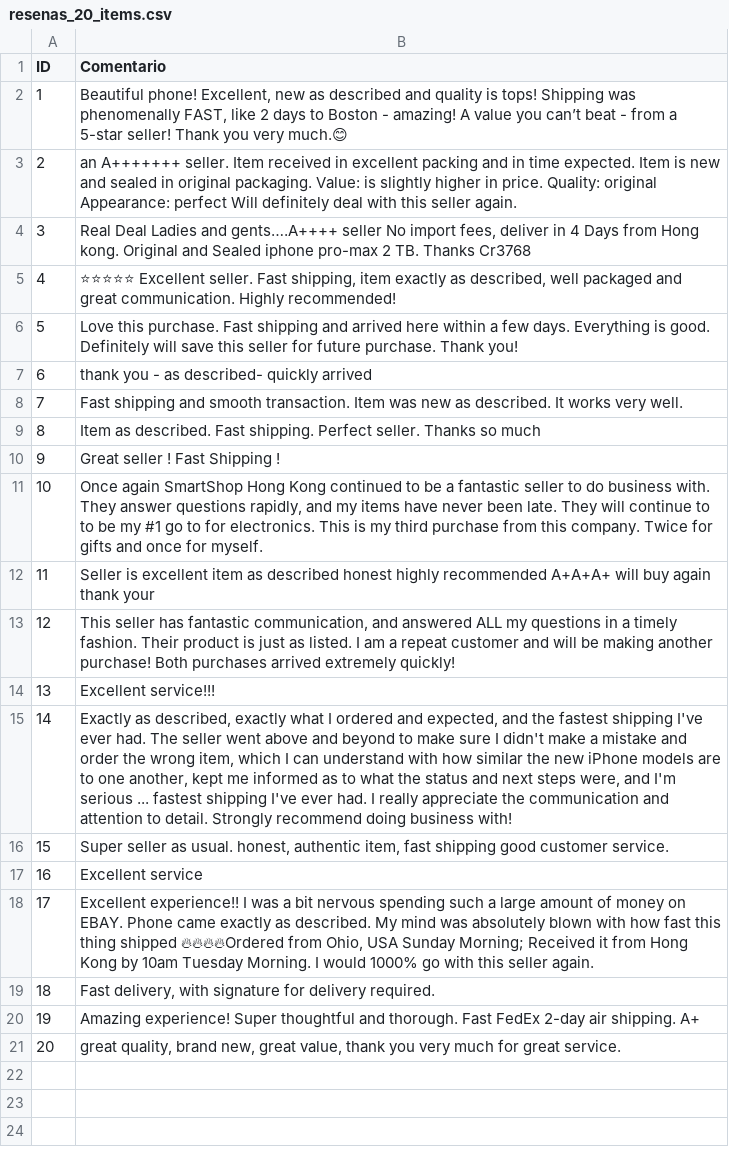
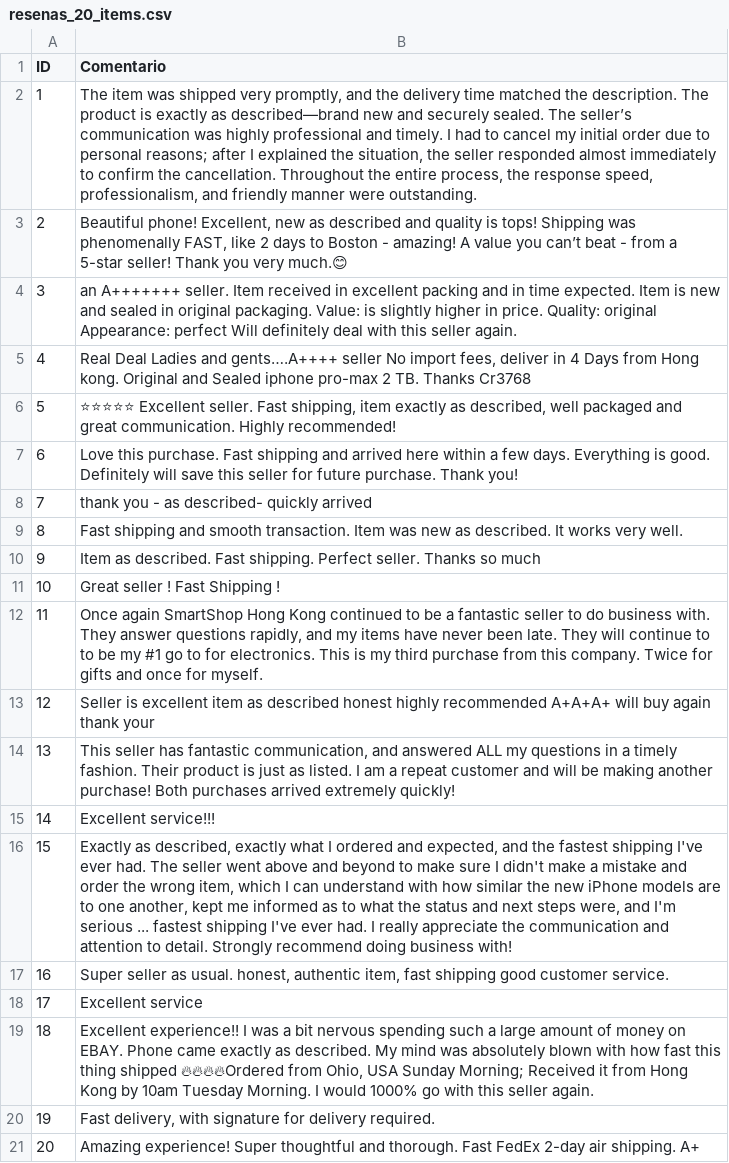
Before and after one commit to Dagon1902/Trabajo-final-LP2, a CSV file: resenas_20_items.csv, drawn as a sheet; removed rows and columns are numbered as before the commit, all else as after; the diff names each change by its address in the sheet, - before the commit and + after, or states it on an @@ line.

```diff
--- a/resenas_20_items.csv
+++ b/resenas_20_items.csv
+row 2: 1 | The item was shipped very promptly, and the delivery time matched the description. The product is exactly as described—brand new and securely sealed. The seller’s communication was highly professional and timely. I had to cancel my initial order due to personal reasons; after I explained the situation, the seller responded almost immediately to confirm the cancellation. Throughout the entire process, the response speed, professionalism, and friendly manner were outstanding.
@@ column A (ID) renumbered between rows 3 and 21 @@
-row 21: 20 | great quality, brand new, great value, thank you very much for great service.
```
Also changed, not shown: analisis_resultado_final.csv.
